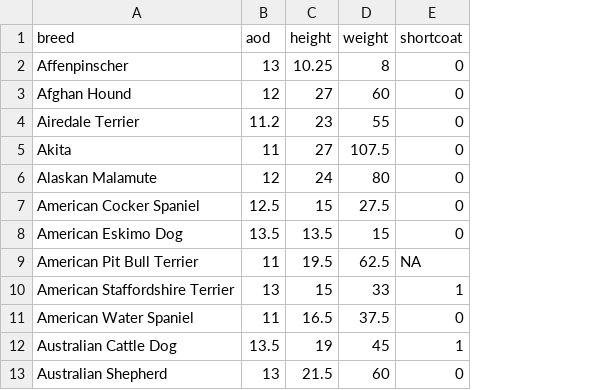
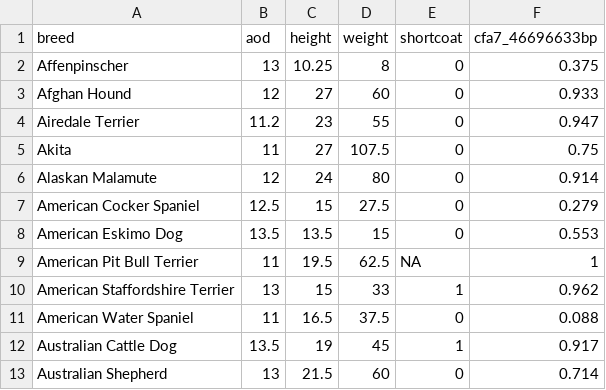
Before and after one commit to jnovembre/BSD-QBio8, a CSV file: tutorials/data_visualization/dogs.csv, drawn as a sheet; only a part is shown; the diff names each change by its address in the sheet, - before the commit and + after, or states it on an @@ line.

```diff
--- a/tutorials/data_visualization/dogs.csv
+++ b/tutorials/data_visualization/dogs.csv
+column F (cfa7_46696633bp), rows 2-13: 0.375 | 0.933 | 0.947 | 0.75 | 0.914 | 0.279 | 0.553 | 1 | 0.962 | 0.088 | 0.917 | 0.714
```
Also changed, not shown: 3 other files.
